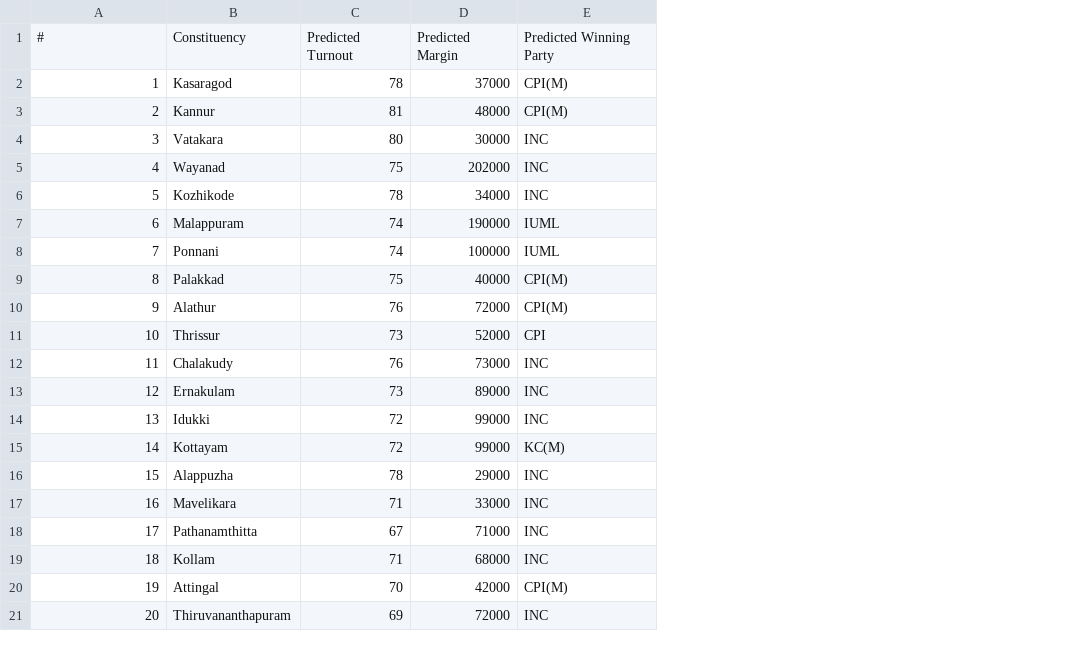
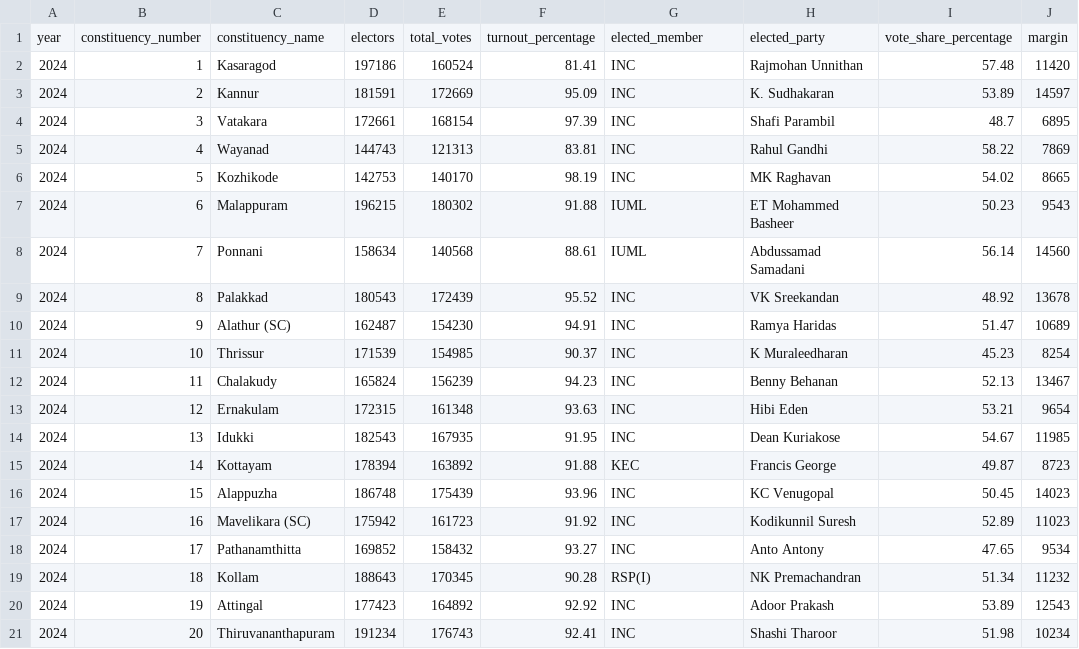
Before and after one commit to anoobbacker/election-leaderboard, a CSV file: data/loksabha/2024/2024_Election_Prediction.csv, drawn as a sheet; removed rows and columns are numbered as before the commit, all else as after; the diff names each change by its address in the sheet, - before the commit and + after, or states it on an @@ line.

Commit message:
Adding leaderboad, party flags

```diff
--- a/data/loksabha/2024/2024_Election_Prediction.csv
+++ b/data/loksabha/2024/2024_Election_Prediction.csv
+column A, rows 2-21: all 2024
-column C, rows 2-21: 78 | 81 | 80 | 75 | 78 | 74 | 74 | 75 | 76 | 73 | 76 | 73 | 72 | 72 | 78 | 71 | 67 | 71 | 70 | 69
-column D, rows 2-21: 37000 | 48000 | 30000 | 202000 | 34000 | 190000 | 100000 | 40000 | 72000 | 52000 | 73000 | 89000 | 99000 | 99000 | 29000 | 33000 | 71000 | 68000 | 42000 | 72000
+column D, rows 2-21: 197186 | 181591 | 172661 | 144743 | 142753 | 196215 | 158634 | 180543 | 162487 | 171539 | 165824 | 172315 | 182543 | 178394 | 186748 | 175942 | 169852 | 188643 | 177423 | 191234
+column E, rows 2-21: 160524 | 172669 | 168154 | 121313 | 140170 | 180302 | 140568 | 172439 | 154230 | 154985 | 156239 | 161348 | 167935 | 163892 | 175439 | 161723 | 158432 | 170345 | 164892 | 176743
+column F, rows 2-21: 81.41 | 95.09 | 97.39 | 83.81 | 98.19 | 91.88 | 88.61 | 95.52 | 94.91 | 90.37 | 94.23 | 93.63 | 91.95 | 91.88 | 93.96 | 91.92 | 93.27 | 90.28 | 92.92 | 92.41
+column H, rows 2-21: Rajmohan Unnithan | K. Sudhakaran | Shafi Parambil | Rahul Gandhi | MK Raghavan | ET Mohammed Basheer | Abdussamad Samadani | VK Sreekandan | Ramya Haridas | K Muraleedharan | Benny Behanan | Hibi Eden | Dean Kuriakose | Francis George | KC Venugopal | Kodikunnil Suresh | Anto Antony | NK Premachandran | Adoor Prakash | Shashi Tharoor
+column I, rows 2-21: 57.48 | 53.89 | 48.7 | 58.22 | 54.02 | 50.23 | 56.14 | 48.92 | 51.47 | 45.23 | 52.13 | 53.21 | 54.67 | 49.87 | 50.45 | 52.89 | 47.65 | 51.34 | 53.89 | 51.98
+column J, rows 2-21: 11420 | 14597 | 6895 | 7869 | 8665 | 9543 | 14560 | 13678 | 10689 | 8254 | 13467 | 9654 | 11985 | 8723 | 14023 | 11023 | 9534 | 11232 | 12543 | 10234
-row 1: # | Constituency | Predicted Turnout | Predicted Margin | Predicted Winning Party
+row 1: year | constituency_number | constituency_name | electors | total_votes | turnout_percentage | elected_member | elected_party | vote_share_percentage | margin
-G2:G3: CPI(M)
+G2:G3: INC
-G9:G10: CPI(M)
+G9:G10: INC
-C10: Alathur
+C10: Alathur (SC)
-G11: CPI
+G11: INC
-G15: KC(M)
+G15: KEC
-C17: Mavelikara
+C17: Mavelikara (SC)
-G19: INC
+G19: RSP(I)
-G20: CPI(M)
+G20: INC
```
Also changed, not shown: data/loksabha/2009/2009-kerala-constituency-wise-result.csv, data/loksabha/2014/2014-kerala-constituency-wise-result.csv, 39 other files.
